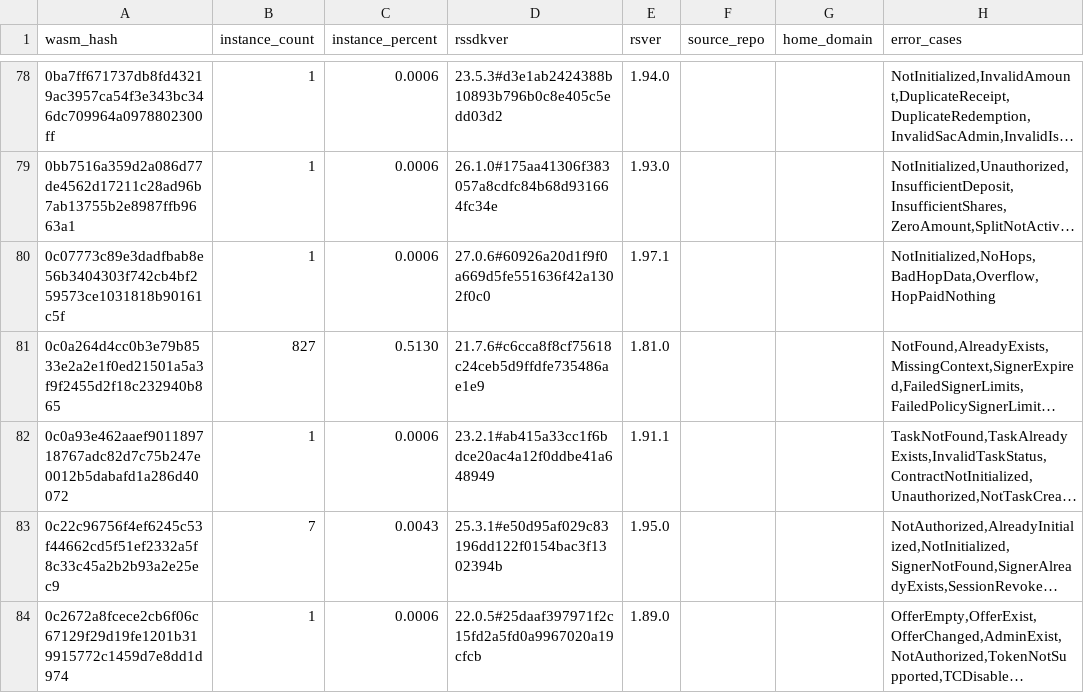
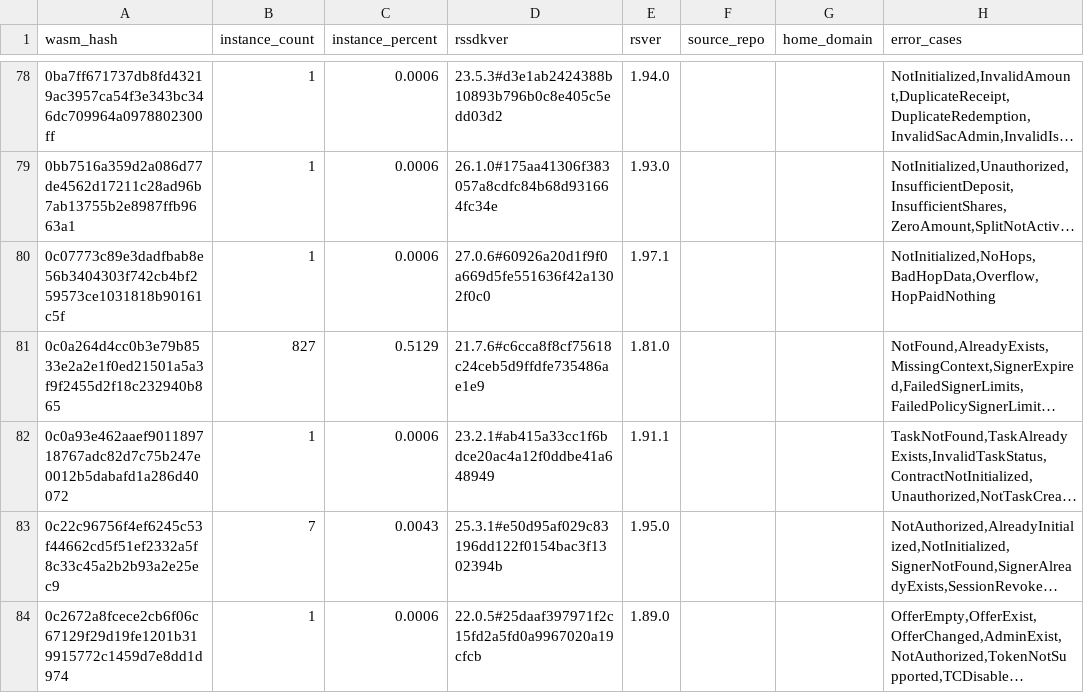
Before and after one commit to drebelsky/contract-wasms, a CSV file: analysis/find_error_name_collision_with_sdk_results.csv, drawn as a sheet; only a part is shown, gaps mark what is left out; long unchanged cells end in …; the diff covers the shown part only; the diff names each change by its address in the sheet, - before the commit and + after, or states it on an @@ line.

```diff
--- a/analysis/find_error_name_collision_with_sdk_results.csv
+++ b/analysis/find_error_name_collision_with_sdk_results.csv
-C81 (instance_percent): 0.5130
+C81 (instance_percent): 0.5129
```
Also changed, not shown: 2 added rows and 7 edited cells elsewhere in this file, analysis/count_instances_per_wasm.csv, analysis/dupe-code.csv, 32 other files.
